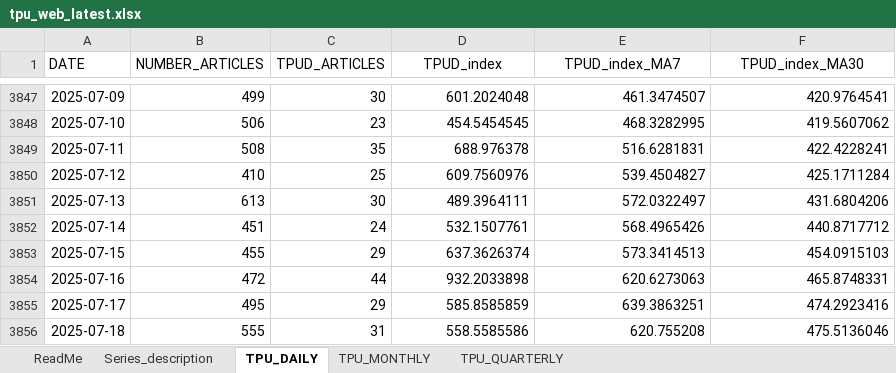
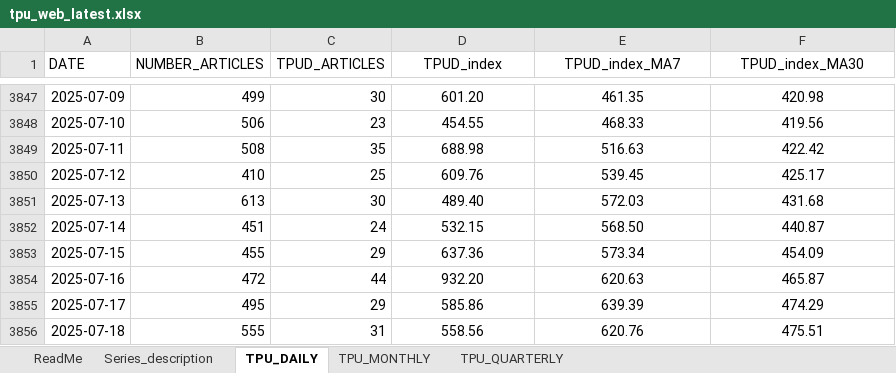
Before and after one commit to flpgp/incerteza_risco_mundial, an Excel workbook: 00.data/tpu_web_latest.xlsx, sheet TPU_DAILY, drawn as a sheet; only a part is shown, gaps mark what is left out; values as stored, in another font and other column widths than the file's, no borders; the diff covers the shown part only; the diff names each change by its address in the sheet, - before the commit and + after, or states it on an @@ line.

```diff
--- a/00.data/tpu_web_latest.xlsx (sheet TPU_DAILY)
+++ b/00.data/tpu_web_latest.xlsx (sheet TPU_DAILY)
-D3847:F3856 alignment: right
+D3847:F3856 alignment: center
-D3847 (TPUD_index): 601.2024048
+D3847 (TPUD_index): 601.20
-E3847 (TPUD_index_MA7): 461.3474507
+E3847 (TPUD_index_MA7): 461.35
-F3847 (TPUD_index_MA30): 420.9764541
+F3847 (TPUD_index_MA30): 420.98
-D3848 (TPUD_index): 454.5454545
+D3848 (TPUD_index): 454.55
-E3848 (TPUD_index_MA7): 468.3282995
+E3848 (TPUD_index_MA7): 468.33
-F3848 (TPUD_index_MA30): 419.5607062
+F3848 (TPUD_index_MA30): 419.56
-D3849 (TPUD_index): 688.976378
+D3849 (TPUD_index): 688.98
-E3849 (TPUD_index_MA7): 516.6281831
+E3849 (TPUD_index_MA7): 516.63
-F3849 (TPUD_index_MA30): 422.4228241
+F3849 (TPUD_index_MA30): 422.42
-D3850 (TPUD_index): 609.7560976
+D3850 (TPUD_index): 609.76
-E3850 (TPUD_index_MA7): 539.4504827
+E3850 (TPUD_index_MA7): 539.45
-F3850 (TPUD_index_MA30): 425.1711284
+F3850 (TPUD_index_MA30): 425.17
-D3851 (TPUD_index): 489.3964111
+D3851 (TPUD_index): 489.40
-E3851 (TPUD_index_MA7): 572.0322497
+E3851 (TPUD_index_MA7): 572.03
-F3851 (TPUD_index_MA30): 431.6804206
+F3851 (TPUD_index_MA30): 431.68
-D3852 (TPUD_index): 532.1507761
+D3852 (TPUD_index): 532.15
-E3852 (TPUD_index_MA7): 568.4965426
+E3852 (TPUD_index_MA7): 568.50
-F3852 (TPUD_index_MA30): 440.8717712
+F3852 (TPUD_index_MA30): 440.87
-D3853 (TPUD_index): 637.3626374
+D3853 (TPUD_index): 637.36
-E3853 (TPUD_index_MA7): 573.3414513
+E3853 (TPUD_index_MA7): 573.34
-F3853 (TPUD_index_MA30): 454.0915103
+F3853 (TPUD_index_MA30): 454.09
-D3854 (TPUD_index): 932.2033898
+D3854 (TPUD_index): 932.20
-E3854 (TPUD_index_MA7): 620.6273063
+E3854 (TPUD_index_MA7): 620.63
-F3854 (TPUD_index_MA30): 465.8748331
+F3854 (TPUD_index_MA30): 465.87
-D3855 (TPUD_index): 585.8585859
+D3855 (TPUD_index): 585.86
-E3855 (TPUD_index_MA7): 639.3863251
+E3855 (TPUD_index_MA7): 639.39
-F3855 (TPUD_index_MA30): 474.2923416
+F3855 (TPUD_index_MA30): 474.29
-D3856 (TPUD_index): 558.5585586
+D3856 (TPUD_index): 558.56
-E3856 (TPUD_index_MA7): 620.755208
+E3856 (TPUD_index_MA7): 620.76
-F3856 (TPUD_index_MA30): 475.5136046
+F3856 (TPUD_index_MA30): 475.51
```
Also changed, not shown: 14 added rows, 123 edited cells and cell formats elsewhere in this sheet, 00.data/Global_Policy_Uncertainty_Data.xlsx, 00.data/merged_uncertainty_indices.xlsx, 1 other file.
